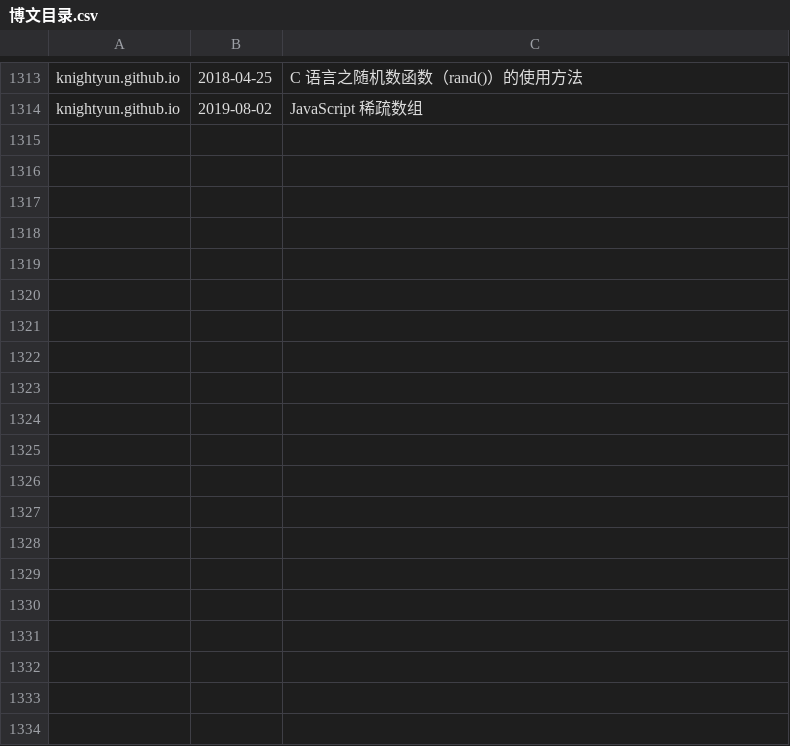
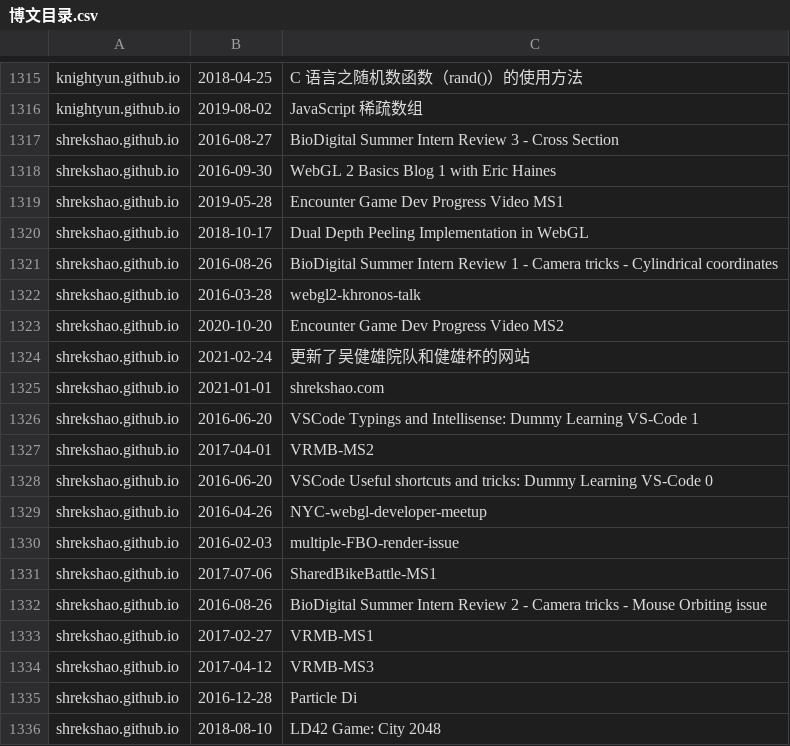
Before and after one commit to nobodxbodon/collection-of-chinese-blogs, a CSV file: 原型/博文目录.csv, drawn as a sheet; only a part is shown, gaps mark what is left out; the diff covers the shown part only; the diff names each change by its address in the sheet, - before the commit and + after, or states it on an @@ line.

```diff
--- a/原型/博文目录.csv
+++ b/原型/博文目录.csv
+row 1317: shrekshao.github.io | 2016-08-27 | BioDigital Summer Intern Review 3 - Cross Section
+row 1318: shrekshao.github.io | 2016-09-30 | WebGL 2 Basics Blog 1 with Eric Haines
+row 1319: shrekshao.github.io | 2019-05-28 | Encounter Game Dev Progress Video MS1
+row 1320: shrekshao.github.io | 2018-10-17 | Dual Depth Peeling Implementation in WebGL
+row 1321: shrekshao.github.io | 2016-08-26 | BioDigital Summer Intern Review 1 - Camera tricks - Cylindrical coordinates
+row 1322: shrekshao.github.io | 2016-03-28 | webgl2-khronos-talk
+row 1323: shrekshao.github.io | 2020-10-20 | Encounter Game Dev Progress Video MS2
+row 1324: shrekshao.github.io | 2021-02-24 | 更新了吴健雄院队和健雄杯的网站
+row 1325: shrekshao.github.io | 2021-01-01 | shrekshao.com
+row 1326: shrekshao.github.io | 2016-06-20 | VSCode Typings and Intellisense: Dummy Learning VS-Code 1
+row 1327: shrekshao.github.io | 2017-04-01 | VRMB-MS2
+row 1328: shrekshao.github.io | 2016-06-20 | VSCode Useful shortcuts and tricks: Dummy Learning VS-Code 0
+row 1329: shrekshao.github.io | 2016-04-26 | NYC-webgl-developer-meetup
+row 1330: shrekshao.github.io | 2016-02-03 | multiple-FBO-render-issue
+row 1331: shrekshao.github.io | 2017-07-06 | SharedBikeBattle-MS1
+row 1332: shrekshao.github.io | 2016-08-26 | BioDigital Summer Intern Review 2 - Camera tricks - Mouse Orbiting issue
+row 1333: shrekshao.github.io | 2017-02-27 | VRMB-MS1
+row 1334: shrekshao.github.io | 2017-04-12 | VRMB-MS3
+row 1335: shrekshao.github.io | 2016-12-28 | Particle Di
+row 1336: shrekshao.github.io | 2018-08-10 | LD42 Game: City 2048
```
Also changed, not shown: 30 added rows elsewhere in this file, 原型/仓库列表.csv, 原型/统计数据.csv, 3 other files.
